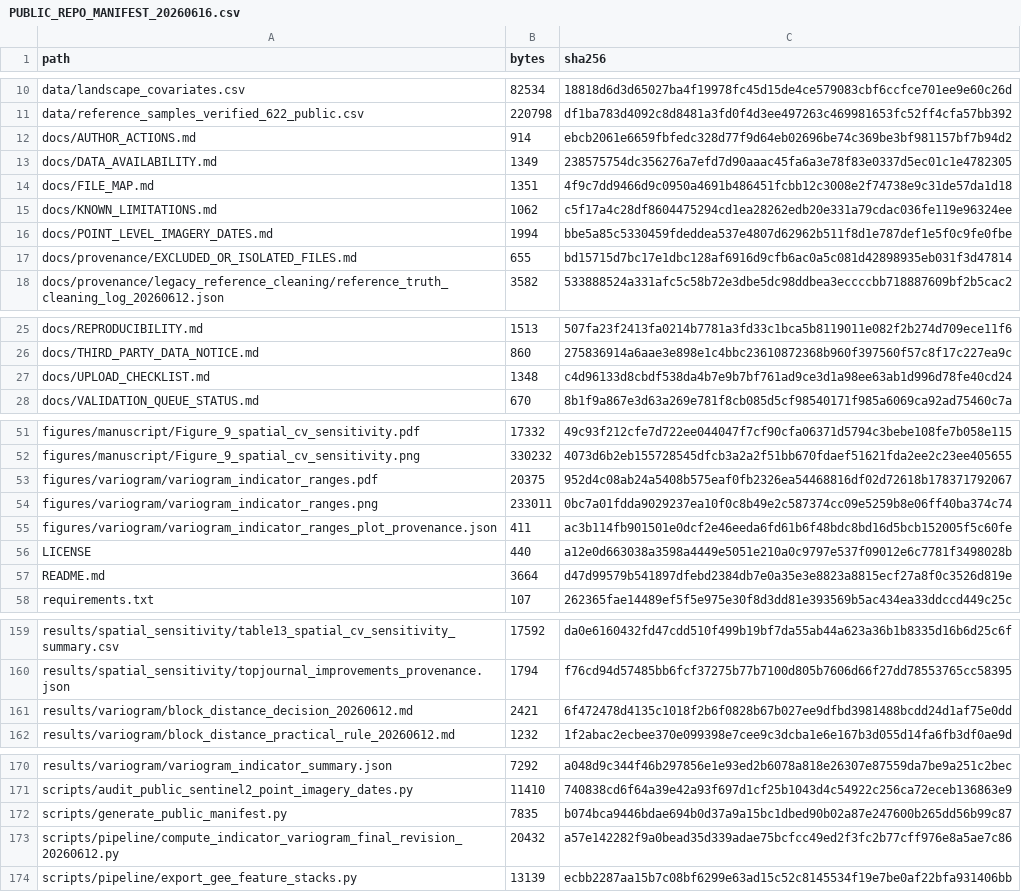
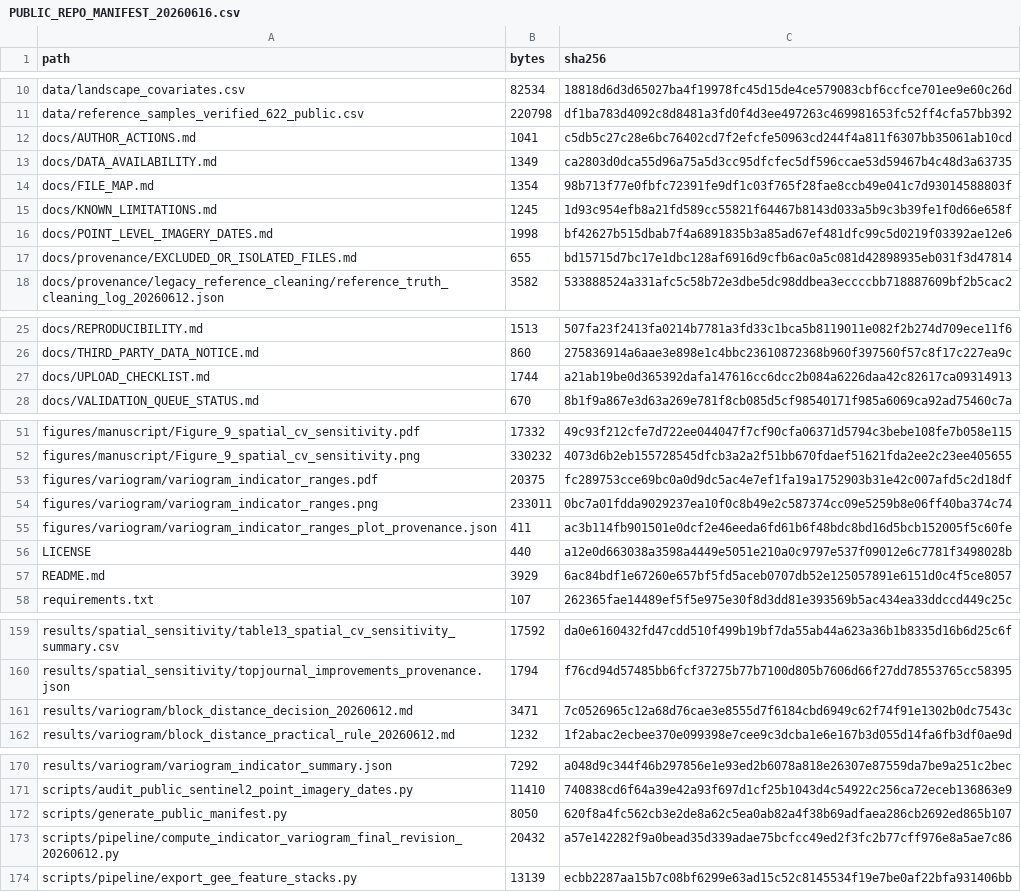
Before and after one commit to wenzhedai57-coder/spatial-validation-geoai-smallholder-mapping, a CSV file: manifests_checksums/PUBLIC_REPO_MANIFEST_20260616.csv, drawn as a sheet; only a part is shown, gaps mark what is left out.

Commit message:
Fix IJRS public availability provenance

```diff
--- a/manifests_checksums/PUBLIC_REPO_MANIFEST_20260616.csv
+++ b/manifests_checksums/PUBLIC_REPO_MANIFEST_20260616.csv
@@ -11,7 +11,7 @@ data/landscape_covariates.csv,82534,18818d6d3d65027ba4f19978fc45d15de4ce579083cb
 data/reference_samples_verified_622_public.csv,220798,df1ba783d4092c8d8481a3fd0f4d3ee497263c469981653fc52ff4cfa57bb392
-docs/AUTHOR_ACTIONS.md,914,ebcb2061e6659fbfedc328d77f9d64eb02696be74c369be3bf981157bf7b94d2
-docs/DATA_AVAILABILITY.md,1349,238575754dc356276a7efd7d90aaac45fa6a3e78f83e0337d5ec01c1e4782305
-docs/FILE_MAP.md,1351,4f9c7dd9466d9c0950a4691b486451fcbb12c3008e2f74738e9c31de57da1d18
-docs/KNOWN_LIMITATIONS.md,1062,c5f17a4c28df8604475294cd1ea28262edb20e331a79cdac036fe119e96324ee
-docs/POINT_LEVEL_IMAGERY_DATES.md,1994,bbe5a85c5330459fdeddea537e4807d62962b511f8d1e787def1e5f0c9fe0fbe
+docs/AUTHOR_ACTIONS.md,1041,c5db5c27c28e6bc76402cd7f2efcfe50963cd244f4a811f6307bb35061ab10cd
+docs/DATA_AVAILABILITY.md,1349,ca2803d0dca55d96a75a5d3cc95dfcfec5df596ccae53d59467b4c48d3a63735
+docs/FILE_MAP.md,1354,98b713f77e0fbfc72391fe9df1c03f765f28fae8ccb49e041c7d93014588803f
+docs/KNOWN_LIMITATIONS.md,1245,1d93c954efb8a21fd589cc55821f64467b8143d033a5b9c3b39fe1f0d66e658f
+docs/POINT_LEVEL_IMAGERY_DATES.md,1998,bf42627b515dbab7f4a6891835b3a85ad67ef481dfc99c5d0219f03392ae12e6
 docs/provenance/EXCLUDED_OR_ISOLATED_FILES.md,655,bd15715d7bc17e1dbc128af6916d9cfb6ac0a5c081d42898935eb031f3d47814
@@ -26,3 +26,3 @@ docs/REPRODUCIBILITY.md,1513,507fa23f2413fa0214b7781a3fd33c1bca5b8119011e082f2b2
 docs/THIRD_PARTY_DATA_NOTICE.md,860,275836914a6aae3e898e1c4bbc23610872368b960f397560f57c8f17c227ea9c
-docs/UPLOAD_CHECKLIST.md,1348,c4d96133d8cbdf538da4b7e9b7bf761ad9ce3d1a98ee63ab1d996d78fe40cd24
+docs/UPLOAD_CHECKLIST.md,1744,a21ab19be0d365392dafa147616cc6dcc2b084a6226daa42c82617ca09314913
 docs/VALIDATION_QUEUE_STATUS.md,670,8b1f9a867e3d63a269e781f8cb085d5cf98540171f985a6069ca92ad75460c7a
@@ -52,3 +52,3 @@ figures/manuscript/Figure_9_spatial_cv_sensitivity.pdf,17332,49c93f212cfe7d722ee
 figures/manuscript/Figure_9_spatial_cv_sensitivity.png,330232,4073d6b2eb155728545dfcb3a2a2f51bb670fdaef51621fda2ee2c23ee405655
-figures/variogram/variogram_indicator_ranges.pdf,20375,952d4c08ab24a5408b575eaf0fb2326ea54468816df02d72618b178371792067
+figures/variogram/variogram_indicator_ranges.pdf,20375,fc289753cce69bc0a0d9dc5ac4e7ef1fa19a1752903b31e42c007afd5c2d18df
 figures/variogram/variogram_indicator_ranges.png,233011,0bc7a01fdda9029237ea10f0c8b49e2c587374cc09e5259b8e06ff40ba374c74
@@ -56,3 +56,3 @@ figures/variogram/variogram_indicator_ranges_plot_provenance.json,411,ac3b114fb9
 LICENSE,440,a12e0d663038a3598a4449e5051e210a0c9797e537f09012e6c7781f3498028b
-README.md,3664,d47d99579b541897dfebd2384db7e0a35e3e8823a8815ecf27a8f0c3526d819e
+README.md,3929,6ac84bdf1e67260e657bf5fd5aceb0707db52e125057891e6151d0c4f5ce8057
 requirements.txt,107,262365fae14489ef5f5e975e30f8d3dd81e393569b5ac434ea33ddccd449c25c
@@ -160,3 +160,3 @@ results/spatial_sensitivity/table13_spatial_cv_sensitivity_summary.csv,17592,da0
 results/spatial_sensitivity/topjournal_improvements_provenance.json,1794,f76cd94d57485bb6fcf37275b77b7100d805b7606d66f27dd78553765cc58395
-results/variogram/block_distance_decision_20260612.md,2421,6f472478d4135c1018f2b6f0828b67b027ee9dfbd3981488bcdd24d1af75e0dd
+results/variogram/block_distance_decision_20260612.md,3471,7c0526965c12a68d76cae3e8555d7f6184cbd6949c62f74f91e1302b0dc7543c
 results/variogram/block_distance_practical_rule_20260612.md,1232,1f2abac2ecbee370e099398e7cee9c3dcba1e6e167b3d055d14fa6fb3df0ae9d
@@ -171,3 +171,3 @@ results/variogram/variogram_indicator_summary.json,7292,a048d9c344f46b297856e1e9
 scripts/audit_public_sentinel2_point_imagery_dates.py,11410,740838cd6f64a39e42a93f697d1cf25b1043d4c54922c256ca72eceb136863e9
-scripts/generate_public_manifest.py,7835,b074bca9446bdae694b0d37a9a15bc1dbed90b02a87e247600b265dd56b99c87
+scripts/generate_public_manifest.py,8050,620f8a4fc562cb3e2de8a62c5ea0ab82a4f38b69adfaea286cb2692ed865b107
 scripts/pipeline/compute_indicator_variogram_final_revision_20260612.py,20432,a57e142282f9a0bead35d339adae75bcfcc49ed2f3fc2b77cff976e8a5ae7c86
```
Also changed, not shown: 10 other files.
